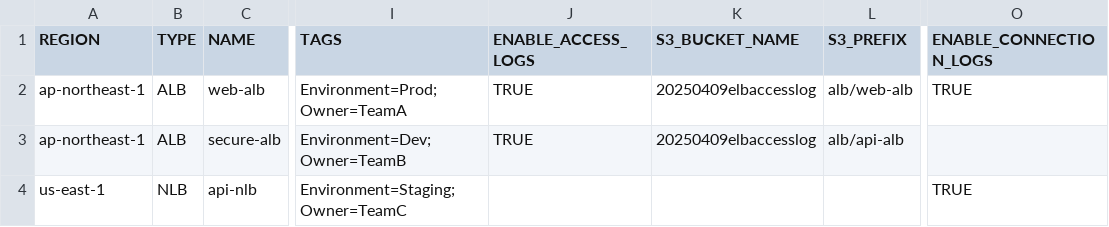
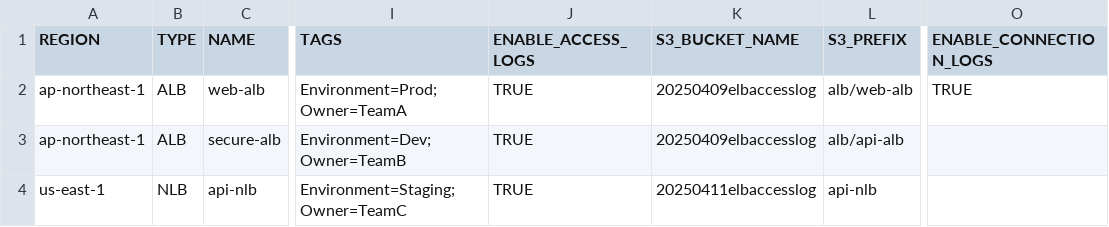
Before and after one commit to Otazoman/aws-cli-scripts, a CSV file: elb/loadbalancers.csv, drawn as a sheet; only a part is shown, gaps mark what is left out; the diff names each change by its address in the sheet, - before the commit and + after, or states it on an @@ line.

```diff
--- a/elb/loadbalancers.csv
+++ b/elb/loadbalancers.csv
-J4 (ENABLE_ACCESS_LOGS): (empty)
+J4 (ENABLE_ACCESS_LOGS): TRUE
-K4 (S3_BUCKET_NAME): (empty)
+K4 (S3_BUCKET_NAME): 20250411elbaccesslog
-L4 (S3_PREFIX): (empty)
+L4 (S3_PREFIX): api-nlb
-O4 (ENABLE_CONNECTION_LOGS): TRUE
+O4 (ENABLE_CONNECTION_LOGS): (empty)
```
Also changed, not shown: 1 other file.
